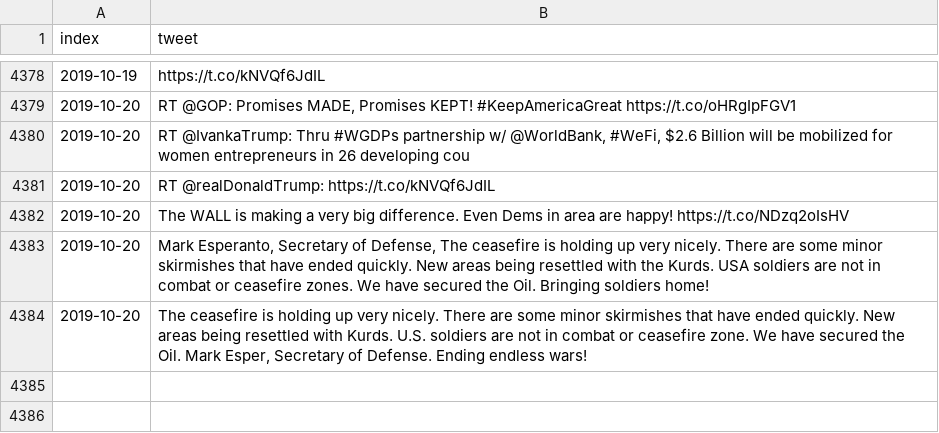
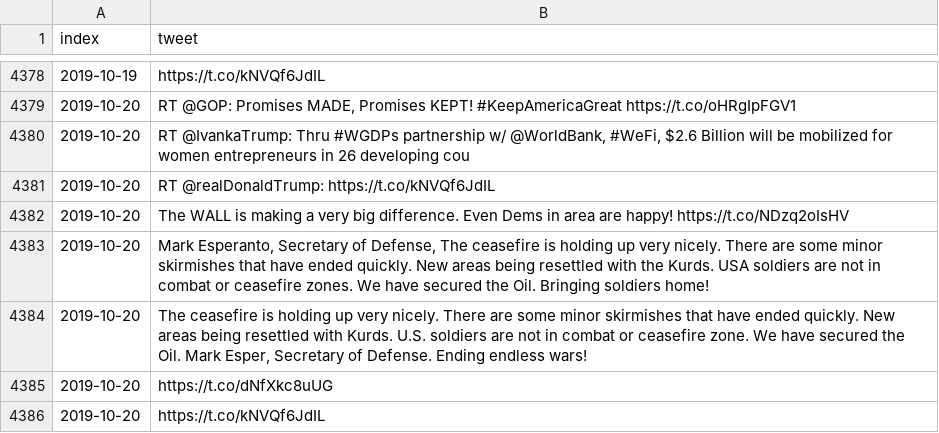
Before and after one commit to freedomtowin/algo-trading, a CSV file: data/trump_tweet_archive.csv, drawn as a sheet; only a part is shown, gaps mark what is left out.

Commit message:
push tweets

```diff
--- a/data/trump_tweet_archive.csv
+++ b/data/trump_tweet_archive.csv
@@ -4384 +4384,3 @@ index,tweet
 2019-10-20,"The ceasefire is holding up very nicely. There are some minor skirmishes that have ended quickly. New areas being resettled with Kurds. U.S. soldiers are not in combat or ceasefire zone. We have secured the Oil. Mark Esper, Secretary of Defense. Ending endless wars!"
+2019-10-20,https://t.co/dNfXkc8uUG
+2019-10-20,https://t.co/kNVQf6JdIL
```
